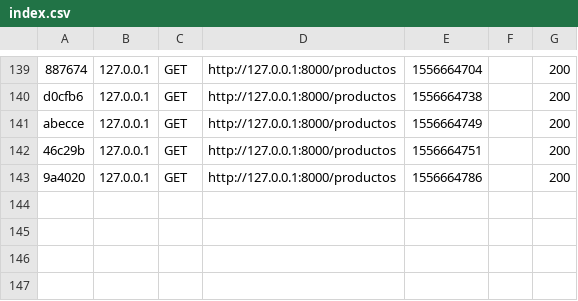
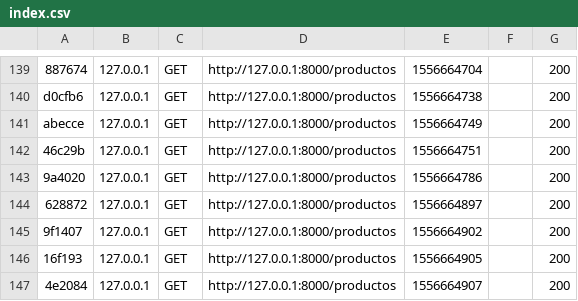
Before and after one commit to davidvic99/tiendaBRD, a CSV file: var/cache/dev/profiler/index.csv, drawn as a sheet; only a part is shown, gaps mark what is left out.

```diff
--- a/var/cache/dev/profiler/index.csv
+++ b/var/cache/dev/profiler/index.csv
@@ -143 +143,5 @@ abecce,127.0.0.1,GET,http://127.0.0.1:8000/productos,1556664749,,200
 9a4020,127.0.0.1,GET,http://127.0.0.1:8000/productos,1556664786,,200
+628872,127.0.0.1,GET,http://127.0.0.1:8000/productos,1556664897,,200
+9f1407,127.0.0.1,GET,http://127.0.0.1:8000/productos,1556664902,,200
+16f193,127.0.0.1,GET,http://127.0.0.1:8000/productos,1556664905,,200
+4e2084,127.0.0.1,GET,http://127.0.0.1:8000/productos,1556664907,,200
```
Also changed, not shown: 14 other files.
